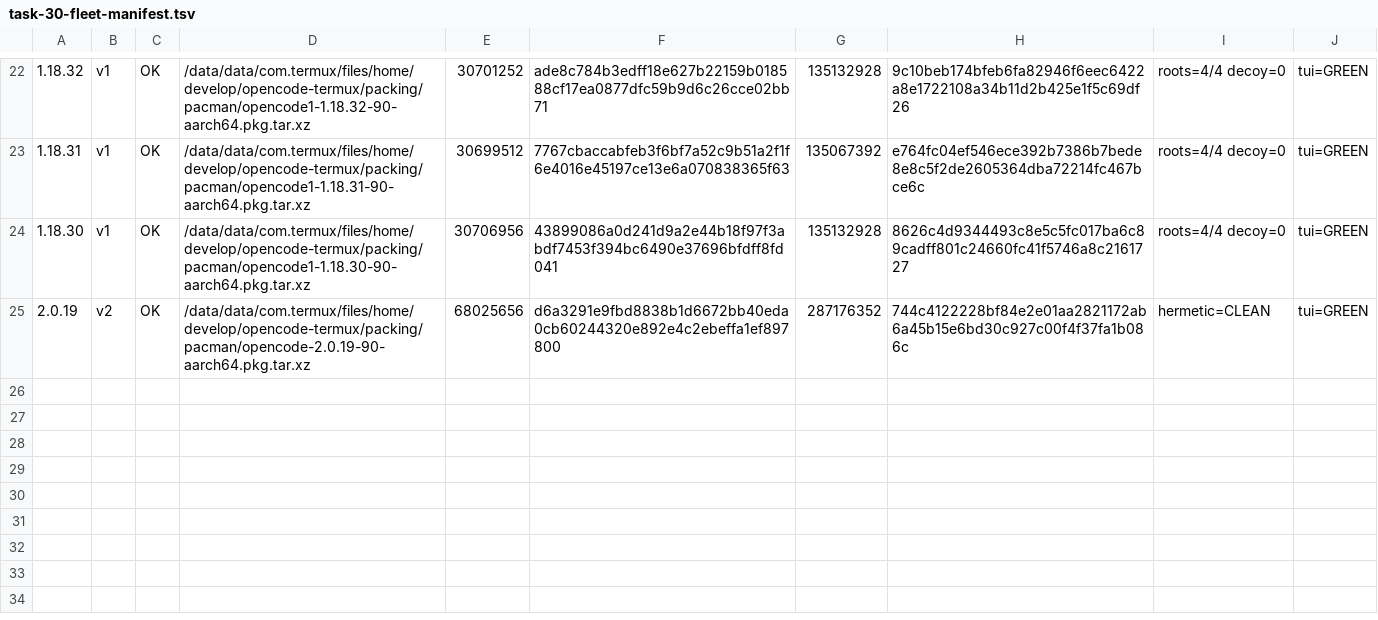
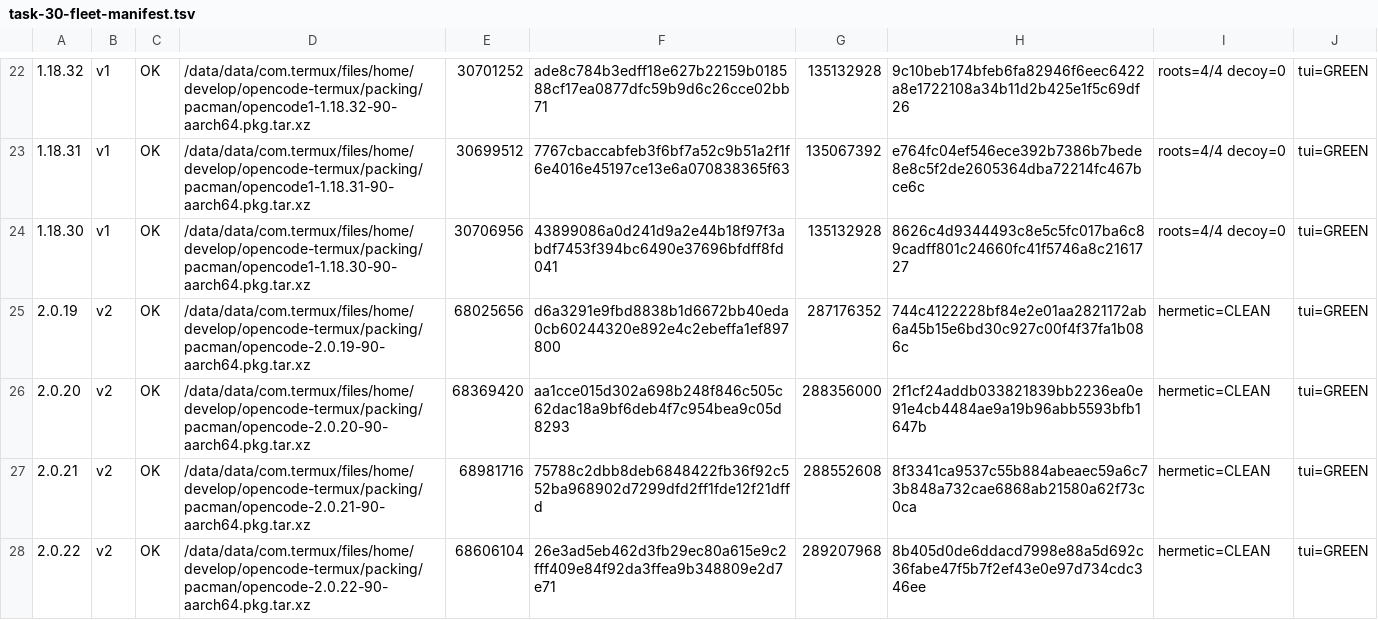
Before and after one commit to Hope2333/opencode-termux, a TSV file: .omo/evidence/a2-v1-effect-rebuild/task-30-fleet-manifest.tsv, drawn as a sheet; only a part is shown, gaps mark what is left out; the diff names each change by its address in the sheet, - before the commit and + after, or states it on an @@ line.

Commit message:
feat(task-30): fleet 28/28 全完成 — v2 2.0.20-2.0.22 落地
v2 2.0.19-2.0.22 四版真编译(seccomp harden + TLSDESC graft + hermetic remap
+形态自证 + TUI 冒烟 GREEN), 逐版与 2.0.18 包形态 diff 为空(逐成员相同)。

全 fleet 独立审计(不复用 manifest 工具, 直接扫 28 个包体):
  命名形态违规: 无 | 含 UPX! 魔数: 无 | 相对 usr/ 成员: 无
  28 包 (name,content) 聚合 sha256: 6e2376a5d606c5bcd89f86299ccdac2fe4a14961c402ef38351d69ebad8408b1
  docs/fleet-manifest.md --check: v1=5 v2=23 total=28, 1.56 GiB, 逐包重算 sha256 通过

28 包总账: v1 5 版(1.18.30-34, 135MB 级未压缩 ELF) + v2 23 版(2.0.0-2.0.22, 283-311MB 级)
未 push / 未发布 / 未装机。

```diff
--- a/.omo/evidence/a2-v1-effect-rebuild/task-30-fleet-manifest.tsv
+++ b/.omo/evidence/a2-v1-effect-rebuild/task-30-fleet-manifest.tsv
+row 26: 2.0.20 | v2 | OK | /data/data/com.termux/files/home/develop/opencode-termux/packing/pacman/opencode-2.0.20-90-aarch64.pkg.tar.xz | 68369420 | aa1cce015d302a698b248f846c505c62dac18a9bf6deb4f7c954bea9c05d8293 | 288356000 | 2f1cf24addb033821839bb2236ea0e91e4cb4484ae9a19b96abb5593bfb1647b | hermetic=CLEAN | tui=GREEN
+row 27: 2.0.21 | v2 | OK | /data/data/com.termux/files/home/develop/opencode-termux/packing/pacman/opencode-2.0.21-90-aarch64.pkg.tar.xz | 68981716 | 75788c2dbb8deb6848422fb36f92c552ba968902d7299dfd2ff1fde12f21dffd | 288552608 | 8f3341ca9537c55b884abeaec59a6c73b848a732cae6868ab21580a62f73c0ca | hermetic=CLEAN | tui=GREEN
+row 28: 2.0.22 | v2 | OK | /data/data/com.termux/files/home/develop/opencode-termux/packing/pacman/opencode-2.0.22-90-aarch64.pkg.tar.xz | 68606104 | 26e3ad5eb462d3fb29ec80a615e9c2fff409e84f92da3ffea9b348809e2d7e71 | 289207968 | 8b405d0de6ddacd7998e88a5d692c36fabe47f5b7f2ef43e0e97d734cdc346ee | hermetic=CLEAN | tui=GREEN
```
Also changed, not shown: 2 other files.
